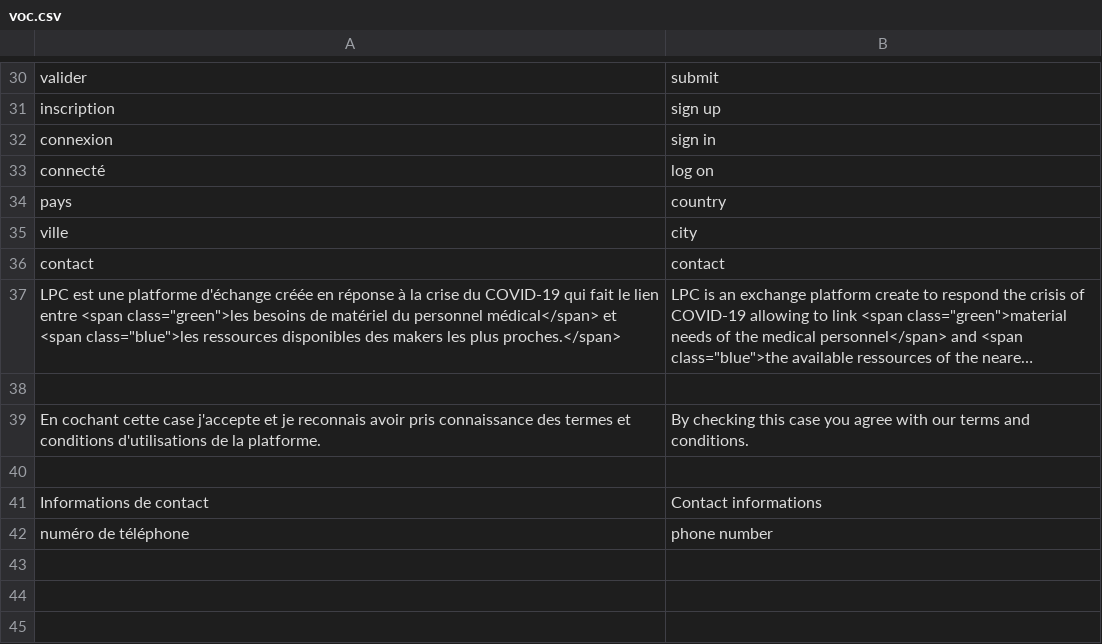
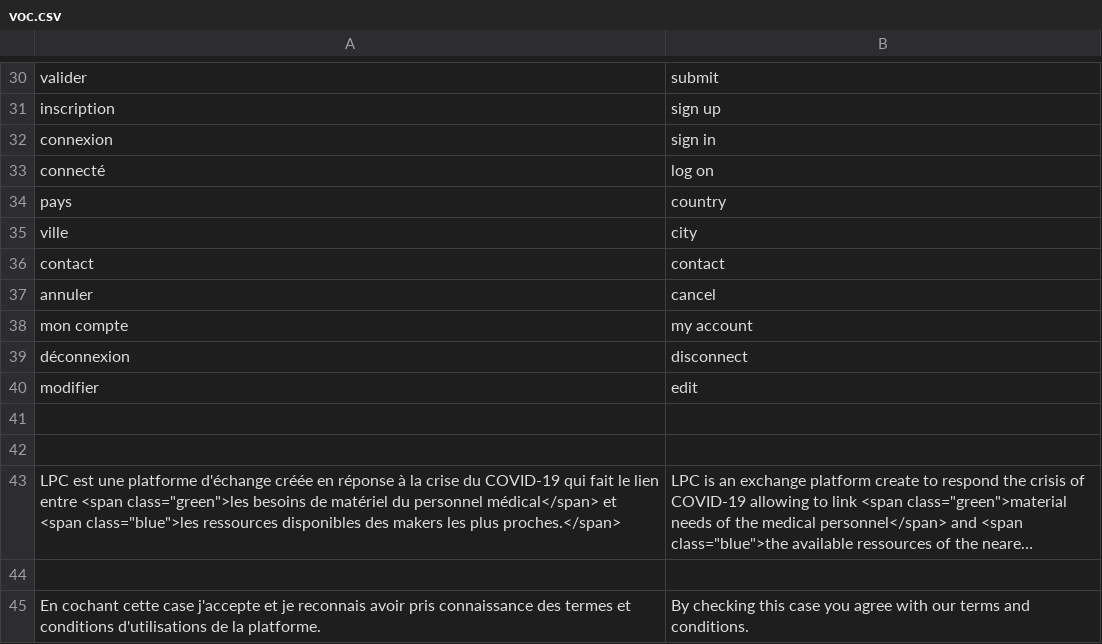
Before and after one commit to hackolite/Laplateformecitoyenne, a CSV file: voc/voc.csv, drawn as a sheet; only a part is shown, gaps mark what is left out; the shorter side is filled out with more unchanged rows; long unchanged cells end in …; the diff names each change by its address in the sheet, - before the commit and + after, or states it on an @@ line.

Commit message:
lpc_v.1.1.004
-gestion des comptes et session
-espace compte et info

système de connexion et de déconnexion avec contact serveur python
Pages comptes et sans compte activé
Durée de la session: 1h avant expiration
Mise en place d'une boite de dialogue à afficher sur la page index

```diff
--- a/voc/voc.csv
+++ b/voc/voc.csv
+row 37: annuler | cancel
+row 38: mon compte | my account
+row 39: déconnexion | disconnect
+row 40: modifier | edit
+row 41: (empty)
+row 42: (empty)
```
Also changed, not shown: 12 other files.
